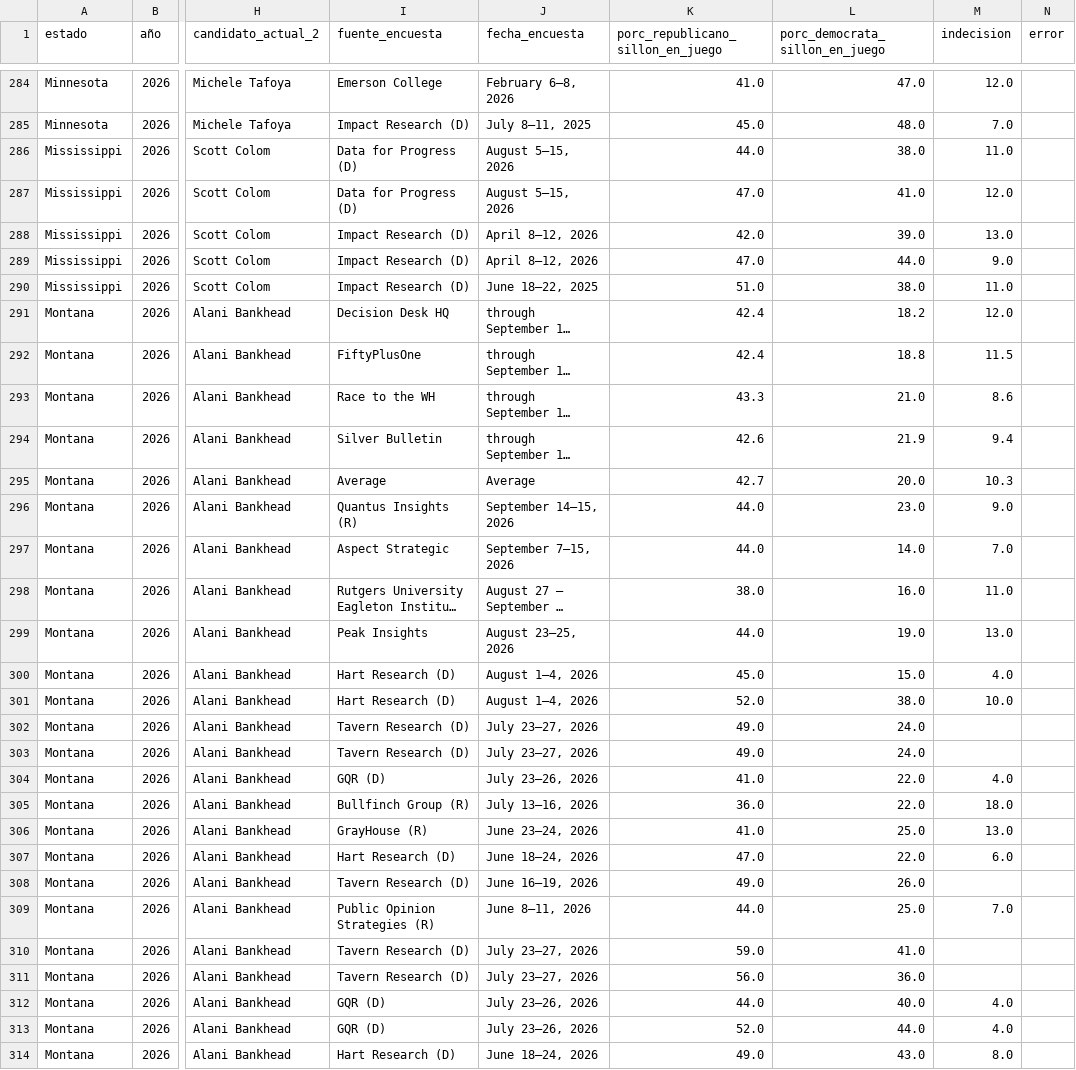
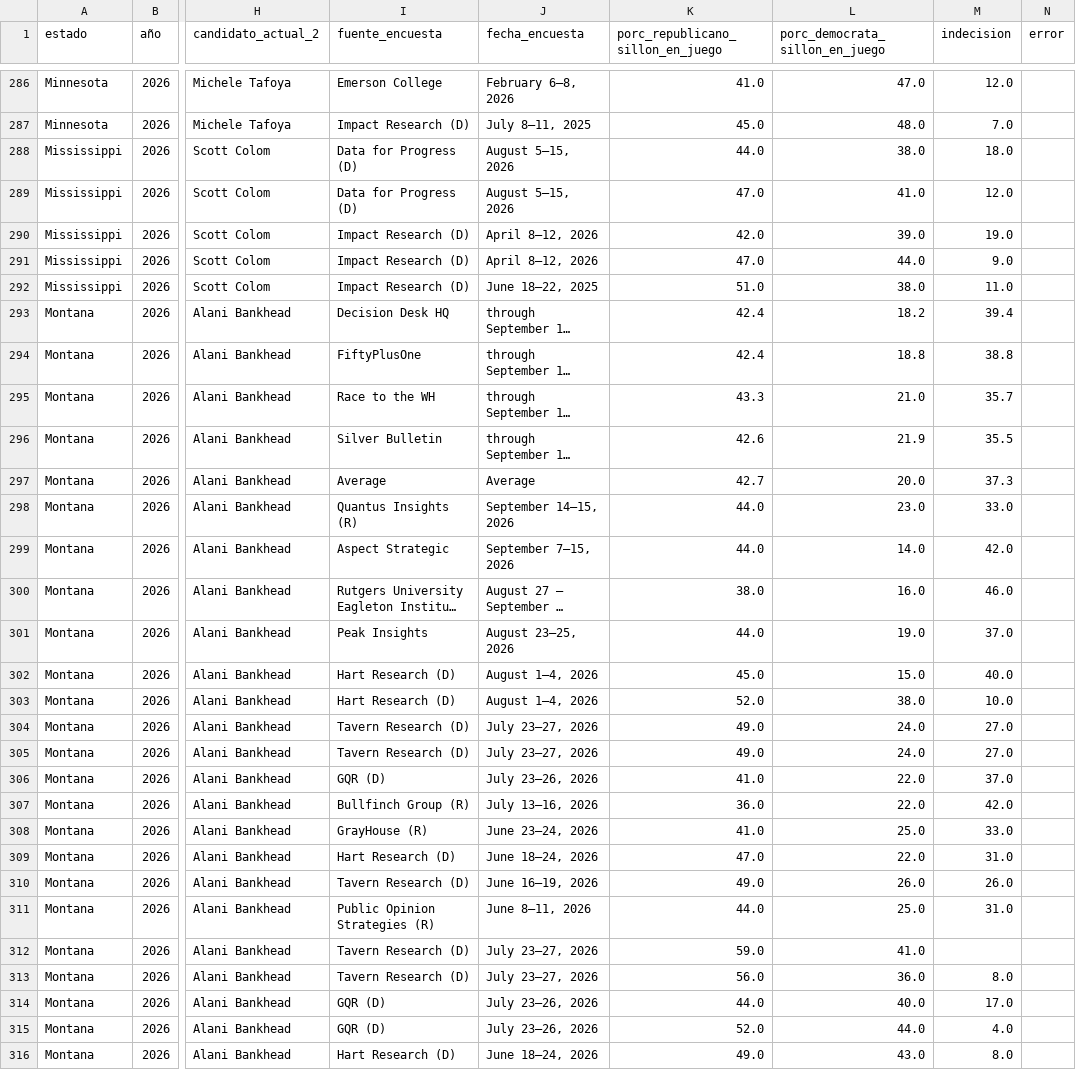
Before and after one commit to ivanmoliinero/MiV-practica-1, a CSV file: data-fetching/results/senate_2026_polls.csv, drawn as a sheet; only a part is shown, gaps mark what is left out; long unchanged cells end in …; addresses are those after the commit; the diff covers the shown part only; the diff names each change by its address in the sheet, - before the commit and + after, or states it on an @@ line.

```diff
--- a/data-fetching/results/senate_2026_polls.csv
+++ b/data-fetching/results/senate_2026_polls.csv
-M288 (indecision): 11.0
+M288 (indecision): 18.0
-M290 (indecision): 13.0
+M290 (indecision): 19.0
-M293 (indecision): 12.0
+M293 (indecision): 39.4
-M294 (indecision): 11.5
+M294 (indecision): 38.8
-M295 (indecision): 8.6
+M295 (indecision): 35.7
-M296 (indecision): 9.4
+M296 (indecision): 35.5
-M297 (indecision): 10.3
+M297 (indecision): 37.3
-M298 (indecision): 9.0
+M298 (indecision): 33.0
-M299 (indecision): 7.0
+M299 (indecision): 42.0
-M300 (indecision): 11.0
+M300 (indecision): 46.0
-M301 (indecision): 13.0
+M301 (indecision): 37.0
-M302 (indecision): 4.0
+M302 (indecision): 40.0
-M304:M305 (indecision): (empty)
+M304:M305 (indecision): 27.0
-M306 (indecision): 4.0
+M306 (indecision): 37.0
-M307 (indecision): 18.0
+M307 (indecision): 42.0
-M308 (indecision): 13.0
+M308 (indecision): 33.0
-M309 (indecision): 6.0
+M309 (indecision): 31.0
-M310 (indecision): (empty)
+M310 (indecision): 26.0
-M311 (indecision): 7.0
+M311 (indecision): 31.0
-M313 (indecision): (empty)
+M313 (indecision): 8.0
-M314 (indecision): 4.0
+M314 (indecision): 17.0
```
Also changed, not shown: 2 added rows, 1 moved row and 34 edited cells elsewhere in this file, 4 other files.
